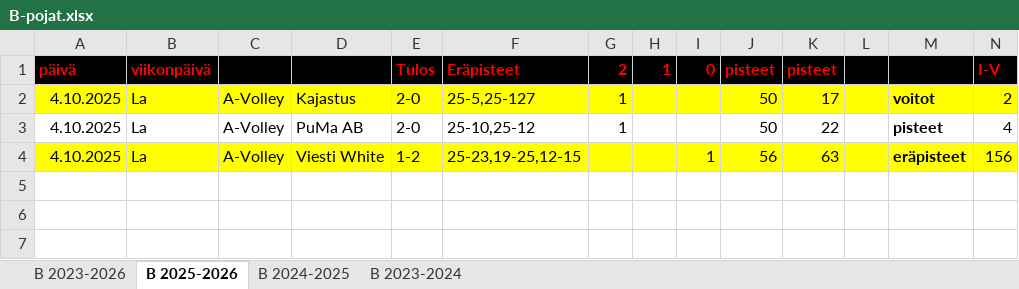
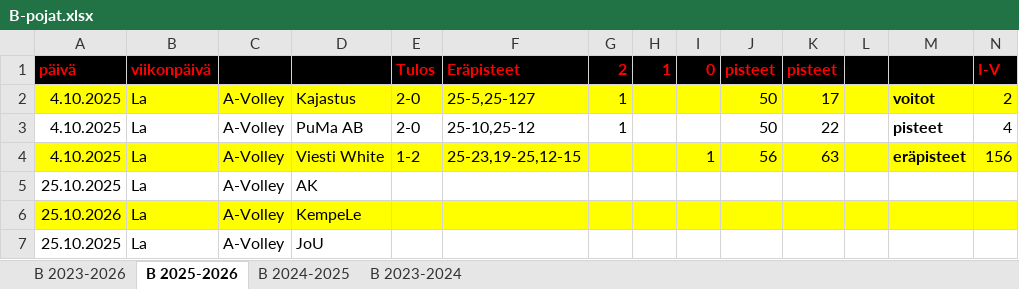
Before and after one commit to jkatoper/kaudet, an Excel workbook: B-pojat.xlsx, sheet B 2025-2026, drawn as a sheet; only a part is shown; values as stored, in another font and other column widths than the file's, no borders; rows hold the shown columns only; the diff names each change by its address in the sheet, - before the commit and + after, or states it on an @@ line.

```diff
--- a/B-pojat.xlsx (sheet B 2025-2026)
+++ b/B-pojat.xlsx (sheet B 2025-2026)
+row 5: 25.10.2025 | La | A-Volley | AK
+row 6: 25.10.2026 | La | A-Volley | KempeLe
+row 7: 25.10.2025 | La | A-Volley | JoU
```
Also changed, not shown: 3 other files.
